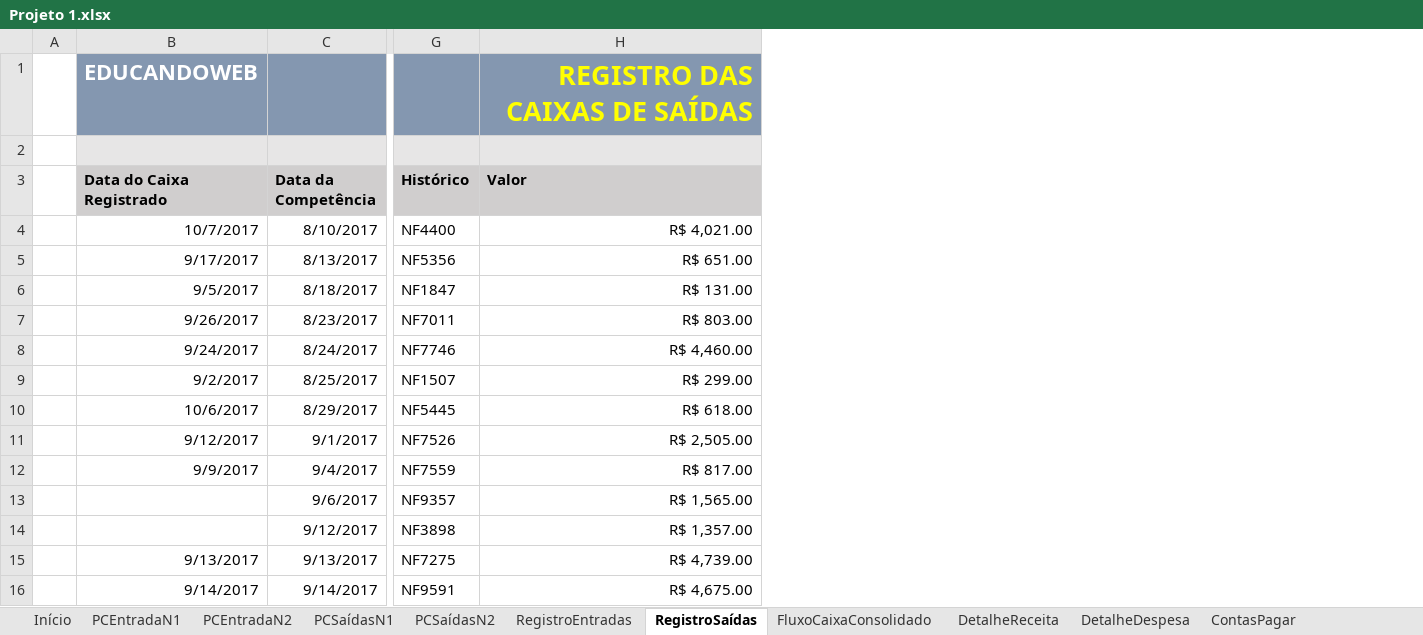
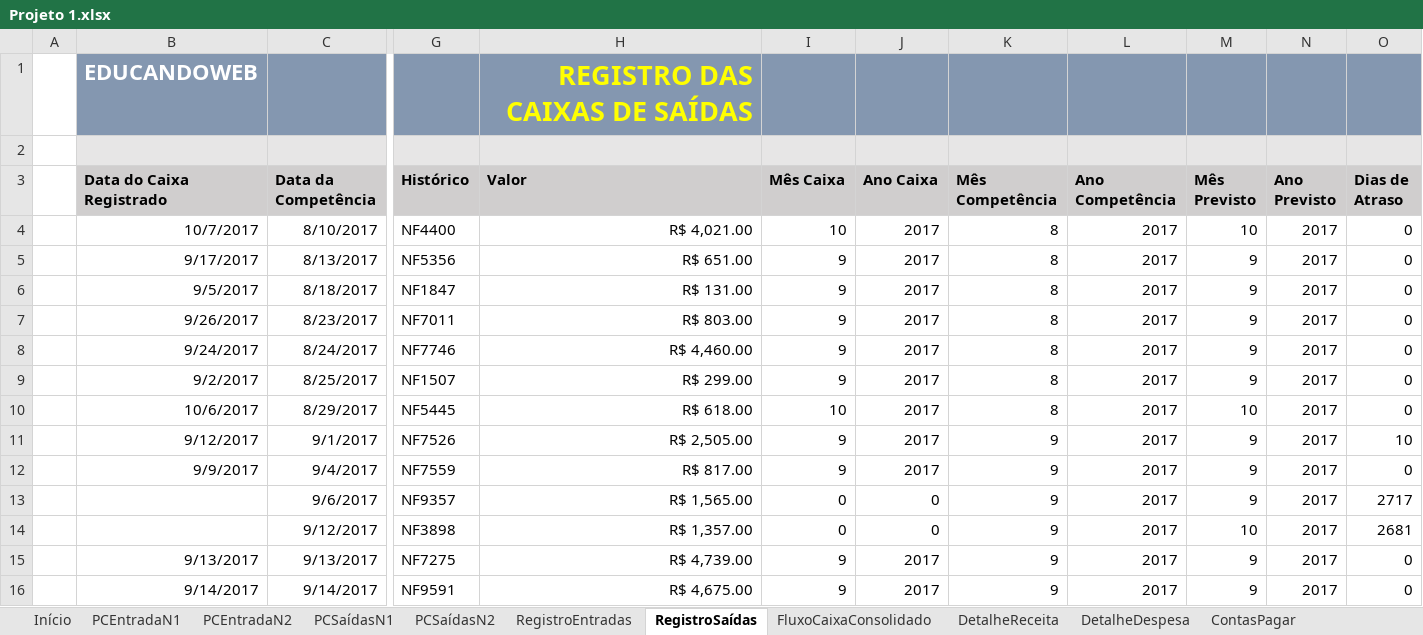
Before and after one commit to almeidadeoliveirabruno/Excel-Nelio-Alves-Projetos, an Excel workbook: Projeto 1/Projeto 1.xlsx, sheet RegistroSaídas, drawn as a sheet; only a part is shown, gaps mark what is left out; values as stored, in another font and other column widths than the file's, no borders; charts and pictures and table styles not drawn; the diff names each change by its address in the sheet, - before the commit and + after, or states it on an @@ line.

```diff
--- a/Projeto 1/Projeto 1.xlsx (sheet RegistroSaídas)
+++ b/Projeto 1/Projeto 1.xlsx (sheet RegistroSaídas)
@@ column I (Mês Caixa) unhidden, rows 4-16: 10 | 9 | 9 | 9 | 9 | 9 | 10 | 9 | 9 | 0 | 0 | 9 | 9 @@
@@ column J (Ano Caixa) unhidden, rows 4-16: 2017 | 2017 | 2017 | 2017 | 2017 | 2017 | 2017 | 2017 | 2017 | 0 | 0 | 2017 | 2017 @@
@@ column K (Mês Competência) unhidden, rows 4-16: 8 | 8 | 8 | 8 | 8 | 8 | 8 | 9 | 9 | 9 | 9 | 9 | 9 @@
@@ column L (Ano Competência) unhidden, rows 4-16: all 2017 @@
@@ column M (Mês Previsto) unhidden, rows 4-16: 10 | 9 | 9 | 9 | 9 | 9 | 10 | 9 | 9 | 9 | 10 | 9 | 9 @@
@@ column N (Ano Previsto) unhidden, rows 4-16: all 2017 @@
@@ column O (Dias de Atraso) unhidden, rows 4-16: 0 | 0 | 0 | 0 | 0 | 0 | 0 | 10 | 0 | 2717 | 2681 | 0 | 0 @@
```
Also changed, not shown: sheet DashBoardFinanceiroAtual, sheet DashBoardFinanceiroAnual, hidden cells, 4 other files.
